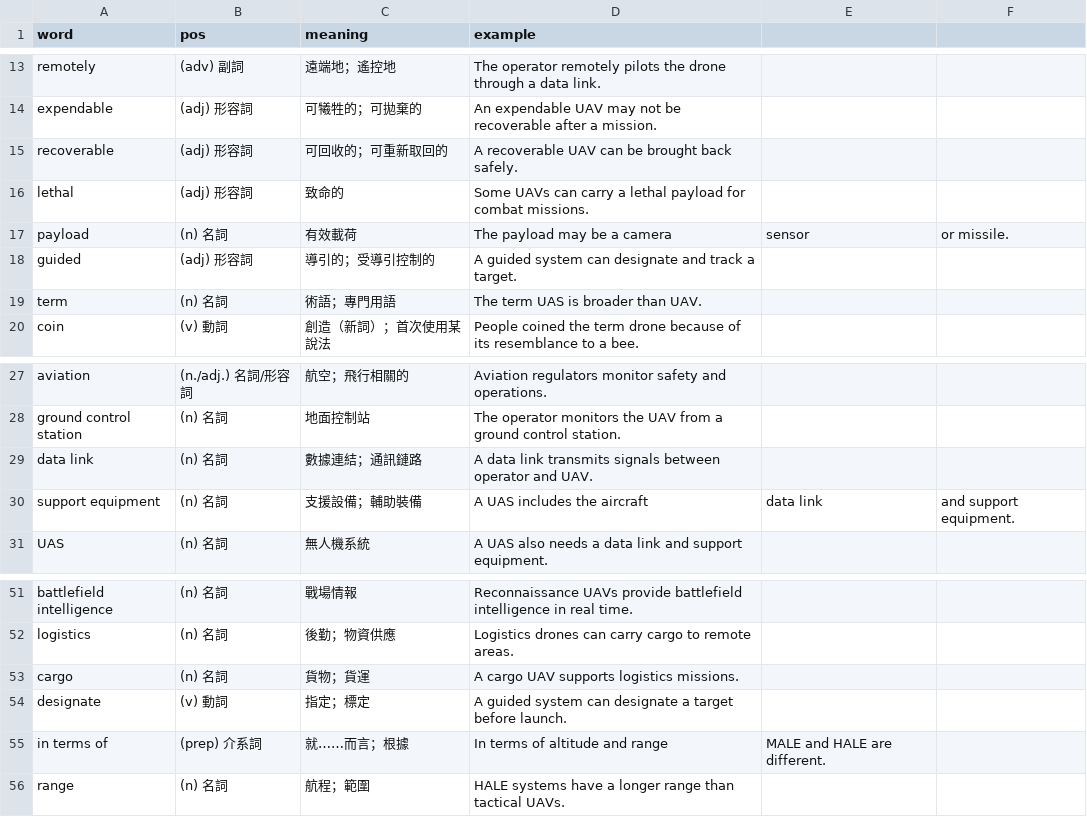
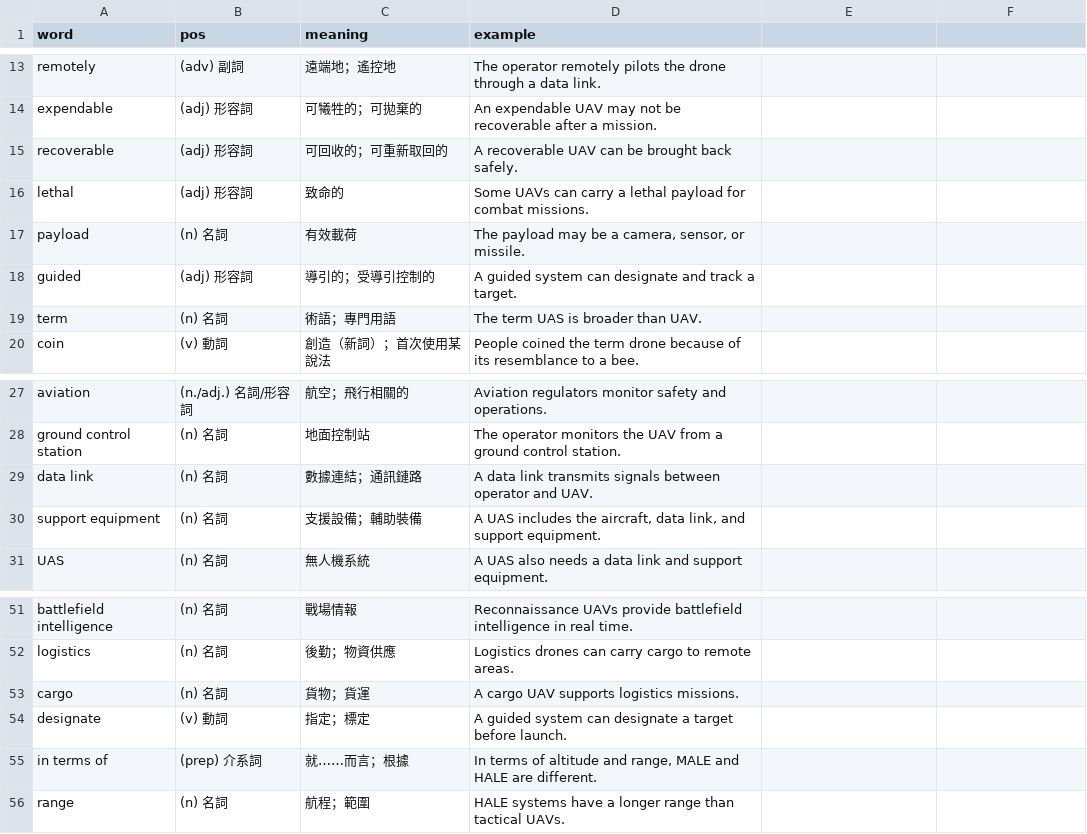
Before and after one commit to glo2913/Science-and-Technology-English-, a CSV file: words/ch5.csv, drawn as a sheet; only a part is shown, gaps mark what is left out; the diff names each change by its address in the sheet, - before the commit and + after, or states it on an @@ line.

Commit message:
Update ch5.csv

```diff
--- a/words/ch5.csv
+++ b/words/ch5.csv
-D17 (example): The payload may be a camera
+D17 (example): The payload may be a camera, sensor, or missile.
-E17: sensor
+E17: (empty)
-F17: or missile.
+F17: (empty)
-D30 (example): A UAS includes the aircraft
+D30 (example): A UAS includes the aircraft, data link, and support equipment.
-E30: data link
+E30: (empty)
-F30: and support equipment.
+F30: (empty)
-D55 (example): In terms of altitude and range
+D55 (example): In terms of altitude and range, MALE and HALE are different.
-E55: MALE and HALE are different.
+E55: (empty)
```
